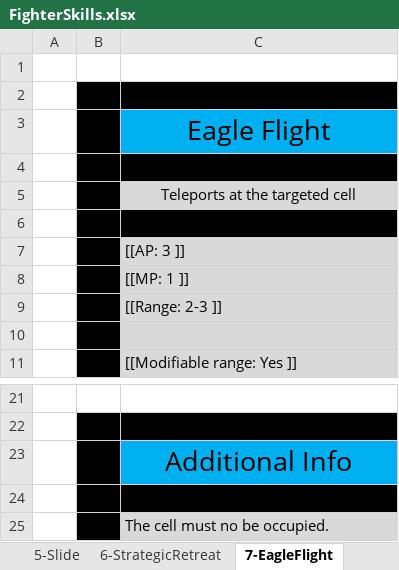
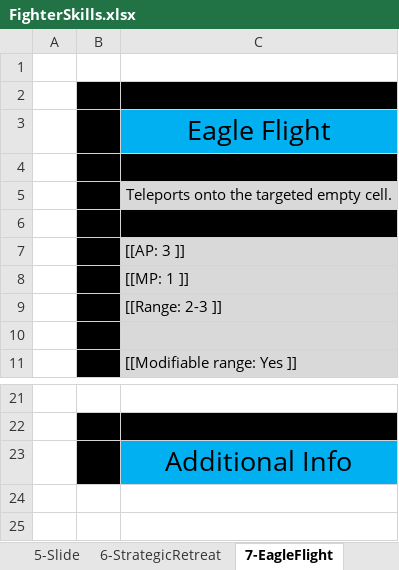
Before and after one commit to opachot/BattleForVoxturia, an Excel workbook: GameDesign/Class/Done/1_Fighter/Documentation/FighterSkills.xlsx, sheet 7-EagleFlight, drawn as a sheet; only a part is shown, gaps mark what is left out; values as stored, in another font and other column widths than the file's, no borders; the diff names each change by its address in the sheet, - before the commit and + after, or states it on an @@ line.

```diff
--- a/GameDesign/Class/Done/1_Fighter/Documentation/FighterSkills.xlsx (sheet 7-EagleFlight)
+++ b/GameDesign/Class/Done/1_Fighter/Documentation/FighterSkills.xlsx (sheet 7-EagleFlight)
-C5: Teleports at the targeted cell
+C5: Teleports onto the targeted empty cell.
-row 24: (empty)
-row 25:  |  | The cell must no be occupied.
```
Also changed, not shown: sheet 3-Focus, sheet 6-StrategicRetreat, sheet 1-FighterMeditation, sheet 2-FighterAura, sheet 5-Slide, sheet 4-PrecisionStrike, 3 more sheets.
